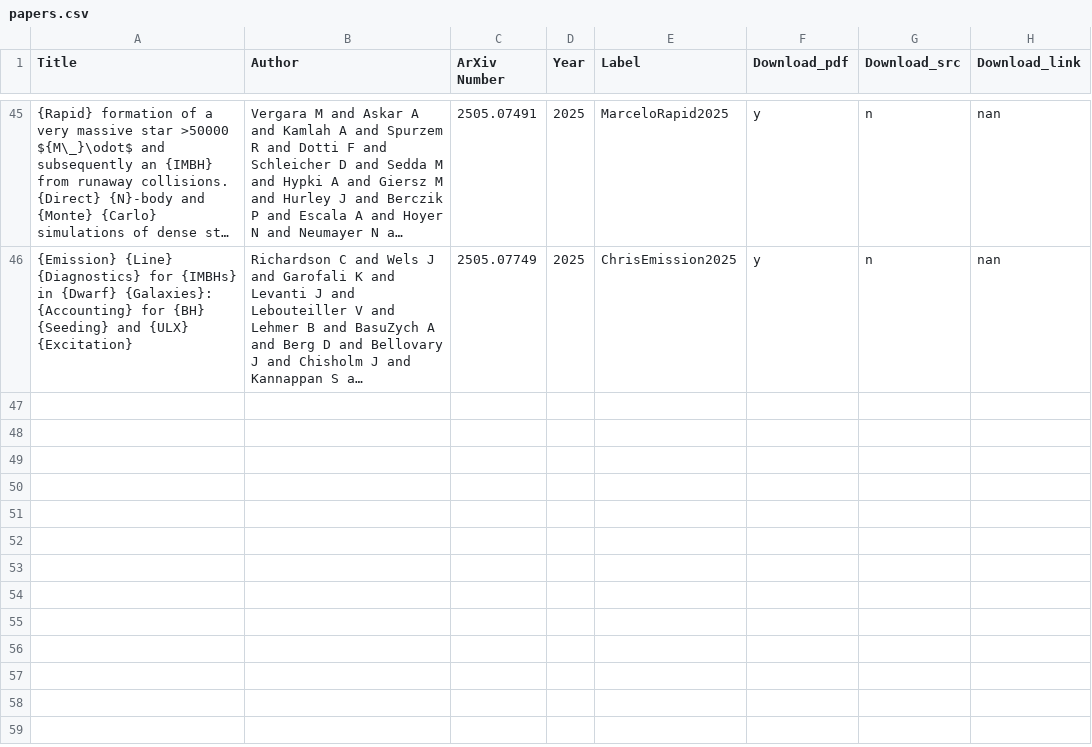
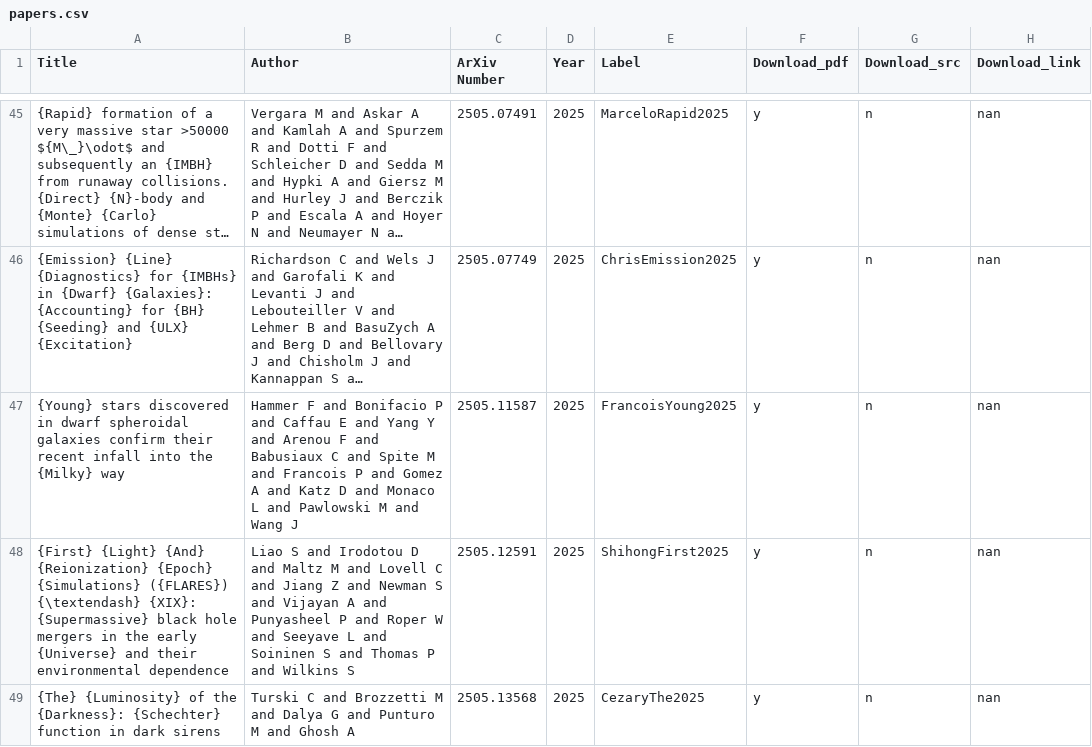
Before and after one commit to Vasissualiyp/references, a CSV file: papers.csv, drawn as a sheet; only a part is shown, gaps mark what is left out; long unchanged cells end in …; the diff names each change by its address in the sheet, - before the commit and + after, or states it on an @@ line.

Commit message:
Added papers with labels: FrancoisYoung2025, ShihongFirst2025, CezaryThe2025

```diff
--- a/papers.csv
+++ b/papers.csv
+row 47: {Young} stars discovered in dwarf spheroidal galaxies confirm their recent infall into the {Milky} way | Hammer F and Bonifacio P and Caffau E and Yang Y and Arenou F and Babusiaux C and Spite M and Francois P and Gomez A and Katz D and Monaco L and Pawlowski M and Wang J | 2505.11587 | 2025 | FrancoisYoung2025 | y | n | nan
+row 48: {First} {Light} {And} {Reionization} {Epoch} {Simulations} ({FLARES}) {\textendash} {XIX}: {Supermassive} black hole mergers in the early {Universe} and their environmental dependence | Liao S and Irodotou D and Maltz M and Lovell C and Jiang Z and Newman S and Vijayan A and Punyasheel P and Roper W and Seeyave L and Soininen S and Thomas P and Wilkins S | 2505.12591 | 2025 | ShihongFirst2025 | y | n | nan
+row 49: {The} {Luminosity} of the {Darkness}: {Schechter} function in dark sirens | Turski C and Brozzetti M and Dalya G and Punturo M and Ghosh A | 2505.13568 | 2025 | CezaryThe2025 | y | n | nan
```
Also changed, not shown: 1 other file.
